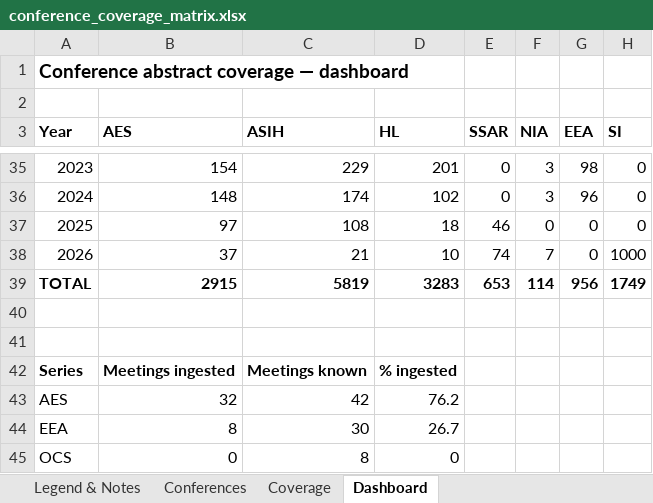
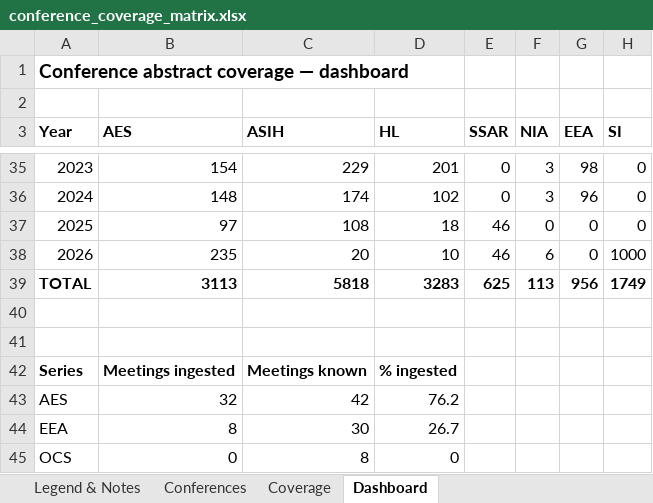
Before and after one commit to SimonDedman/elasmo_analyses, an Excel workbook: outputs/conference_coverage_matrix.xlsx, sheet Dashboard, drawn as a sheet; only a part is shown, gaps mark what is left out; values as stored, in another font and other column widths than the file's, no borders; charts and pictures not drawn; the diff names each change by its address in the sheet, - before the commit and + after, or states it on an @@ line.

```diff
--- a/outputs/conference_coverage_matrix.xlsx (sheet Dashboard)
+++ b/outputs/conference_coverage_matrix.xlsx (sheet Dashboard)
-B38 (AES): 37
+B38 (AES): 235
-C38 (ASIH): 21
+C38 (ASIH): 20
-E38 (SSAR): 74
+E38 (SSAR): 46
-F38 (NIA): 7
+F38 (NIA): 6
-B39 (AES): 2915
+B39 (AES): 3113
-C39 (ASIH): 5819
+C39 (ASIH): 5818
-E39 (SSAR): 653
+E39 (SSAR): 625
-F39 (NIA): 114
+F39 (NIA): 113
```
Also changed, not shown: sheet Coverage, 4 other files.
